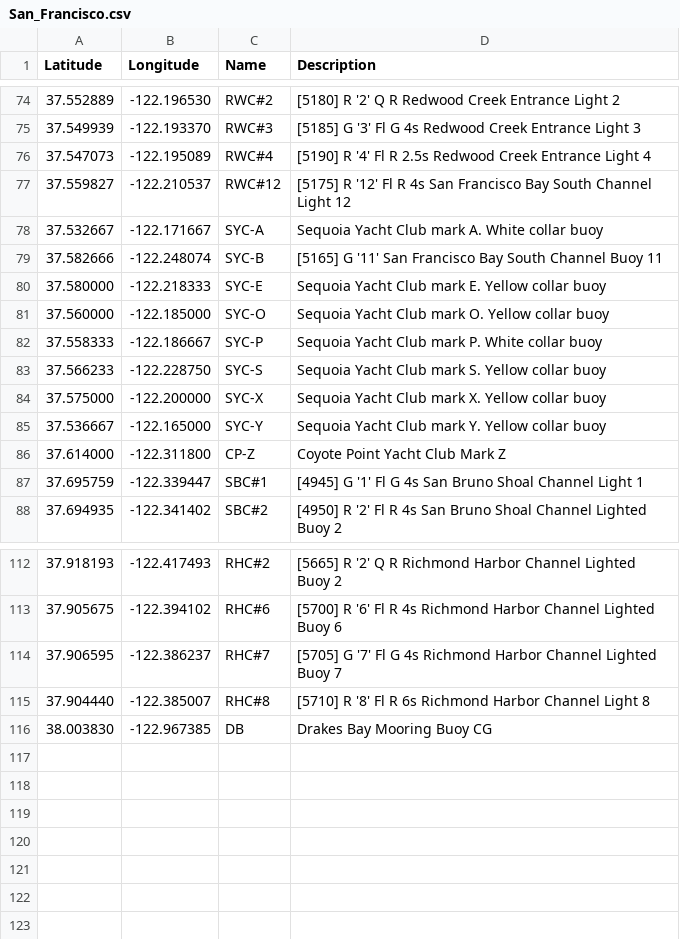
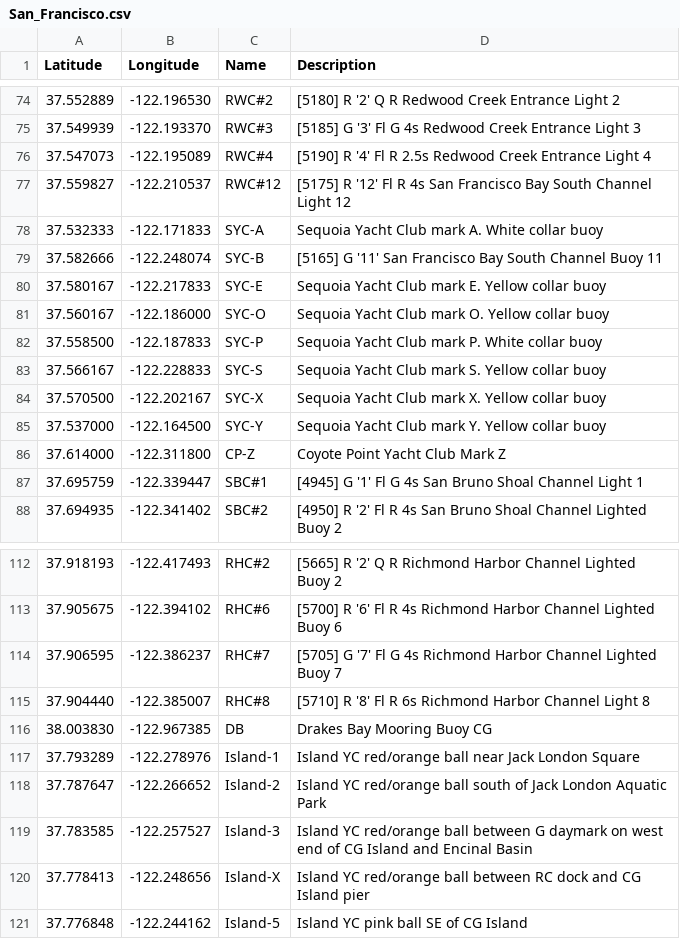
Before and after one commit to nkiesel/YRA-Marks, a CSV file: San_Francisco.csv, drawn as a sheet; only a part is shown, gaps mark what is left out.

Commit message:
Updated SYC mark positions and added Island YC marks

```diff
--- a/San_Francisco.csv
+++ b/San_Francisco.csv
@@ -77,10 +77,10 @@ Latitude,Longitude,Name,Description
 37.559827,-122.210537,"RWC#12","[5175] R '12' Fl R 4s San Francisco Bay South Channel Light 12"
-37.532667,-122.171667,"SYC-A","Sequoia Yacht Club mark A. White collar buoy"
+37.532333,-122.171833,"SYC-A","Sequoia Yacht Club mark A. White collar buoy"
 37.582666,-122.248074,"SYC-B","[5165] G '11' San Francisco Bay South Channel Buoy 11"
-37.580000,-122.218333,"SYC-E","Sequoia Yacht Club mark E. Yellow collar buoy"
-37.560000,-122.185000,"SYC-O","Sequoia Yacht Club mark O. Yellow collar buoy"
-37.558333,-122.186667,"SYC-P","Sequoia Yacht Club mark P. White collar buoy"
-37.566233,-122.228750,"SYC-S","Sequoia Yacht Club mark S. Yellow collar buoy"
-37.575000,-122.200000,"SYC-X","Sequoia Yacht Club mark X. Yellow collar buoy"
-37.536667,-122.165000,"SYC-Y","Sequoia Yacht Club mark Y. Yellow collar buoy"
+37.580167,-122.217833,"SYC-E","Sequoia Yacht Club mark E. Yellow collar buoy"
+37.560167,-122.186000,"SYC-O","Sequoia Yacht Club mark O. Yellow collar buoy"
+37.558500,-122.187833,"SYC-P","Sequoia Yacht Club mark P. White collar buoy"
+37.566167,-122.228833,"SYC-S","Sequoia Yacht Club mark S. Yellow collar buoy"
+37.570500,-122.202167,"SYC-X","Sequoia Yacht Club mark X. Yellow collar buoy"
+37.537000,-122.164500,"SYC-Y","Sequoia Yacht Club mark Y. Yellow collar buoy"
 37.614000,-122.311800,"CP-Z","Coyote Point Yacht Club Mark Z"
@@ -116 +116,6 @@ Latitude,Longitude,Name,Description
 38.003830,-122.967385,"DB","Drakes Bay Mooring Buoy CG"
+37.793289,-122.278976,"Island-1","Island YC red/orange ball near Jack London Square"
+37.787647,-122.266652,"Island-2","Island YC red/orange ball south of Jack London Aquatic Park"
+37.783585,-122.257527,"Island-3","Island YC red/orange ball between G daymark on west end of CG Island and Encinal Basin"
+37.778413,-122.248656,"Island-X","Island YC red/orange ball between RC dock and CG Island pier"
+37.776848,-122.244162,"Island-5","Island YC pink ball SE of CG Island"
```
Also changed, not shown: 9 other files.
